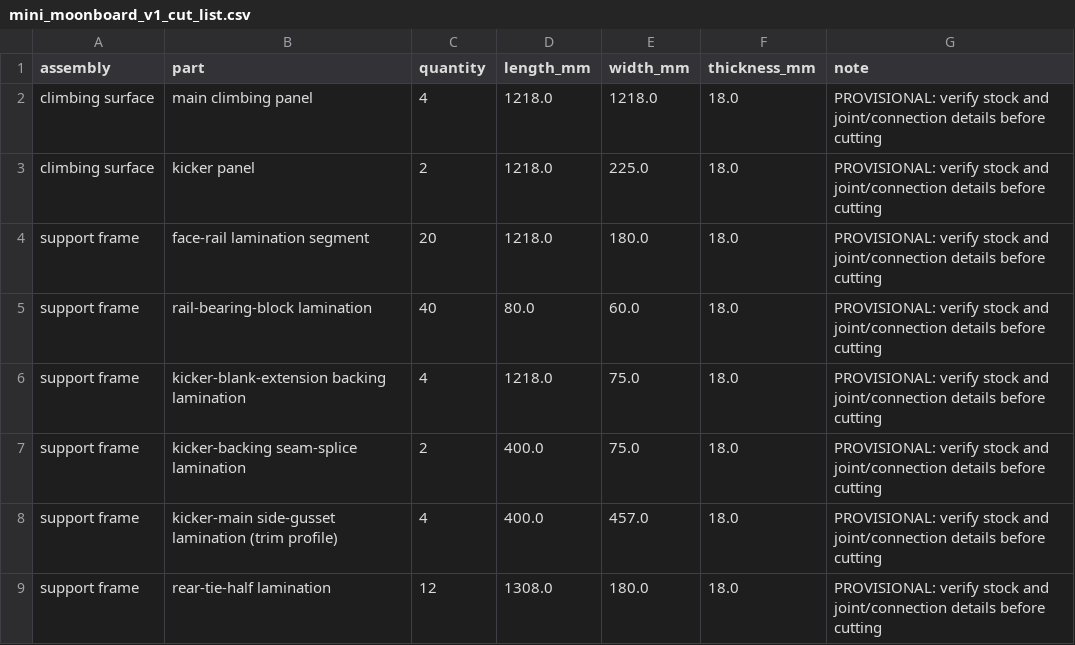
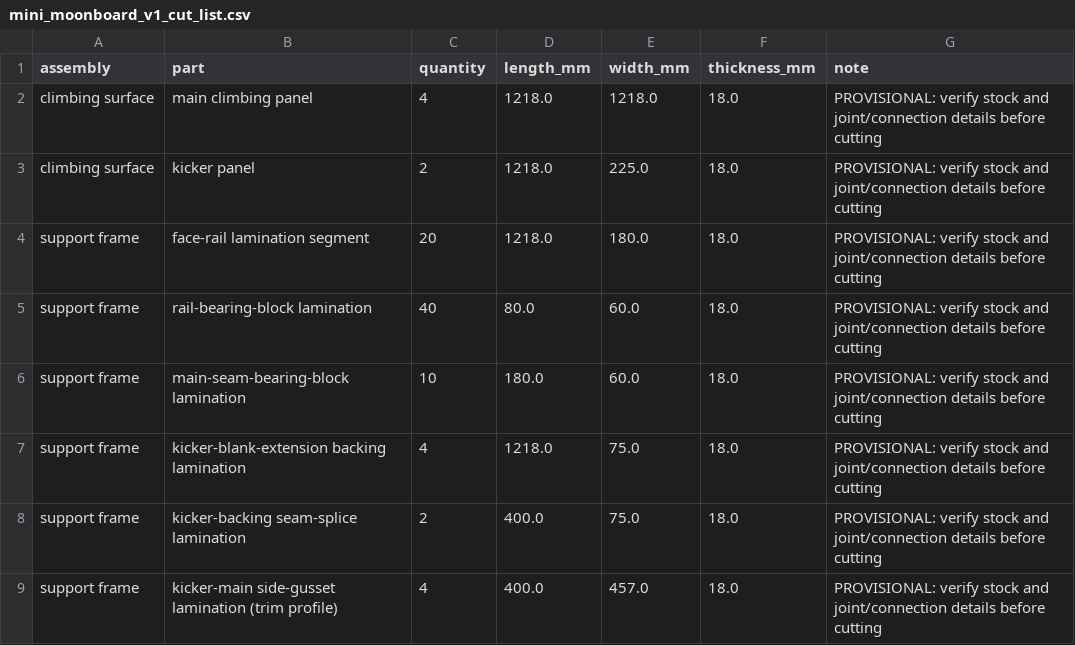
Before and after one commit to mckayreedmoore/mini-moonboard, a CSV file: exports/mini_moonboard_v1_cut_list.csv, drawn as a sheet; only a part is shown; the shorter side is filled out with more unchanged rows; the diff names each change by its address in the sheet, - before the commit and + after, or states it on an @@ line.

Commit message:
feat: brace V1 main panel seam

```diff
--- a/exports/mini_moonboard_v1_cut_list.csv
+++ b/exports/mini_moonboard_v1_cut_list.csv
+row 6: support frame | main-seam-bearing-block lamination | 10 | 180.0 | 60.0 | 18.0 | PROVISIONAL: verify stock and joint/connection details before cutting
```
Also changed, not shown: 6 other files.
